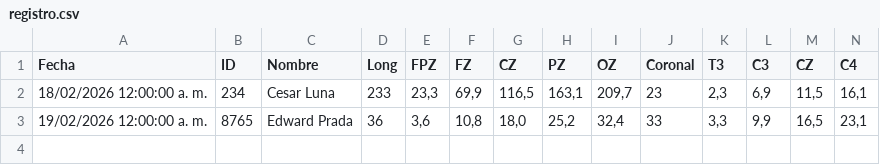
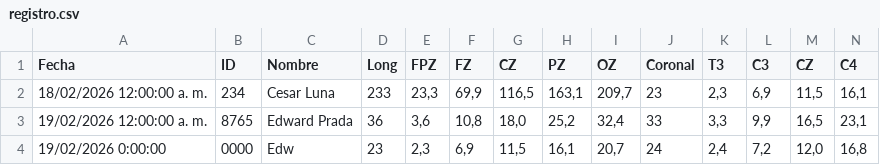
Before and after one commit to cesarl131481/csv-backend-vercel, a CSV file: registro.csv, drawn as a sheet; only a part is shown; rows hold the shown columns only; the diff names each change by its address in the sheet, - before the commit and + after, or states it on an @@ line.

Commit message:
append registro.csv

```diff
--- a/registro.csv
+++ b/registro.csv
+row 4: 19/02/2026 0:00:00 | 0000 | Edw | 23 | 2,3 | 6,9 | 11,5 | 16,1 | 20,7 | 24 | 2,4 | 7,2 | 12,0 | 16,8
```
